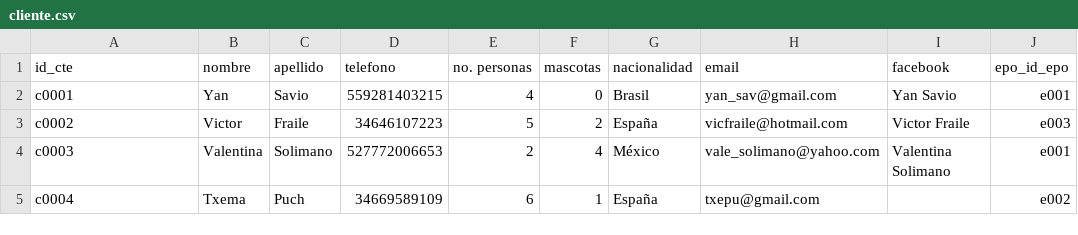
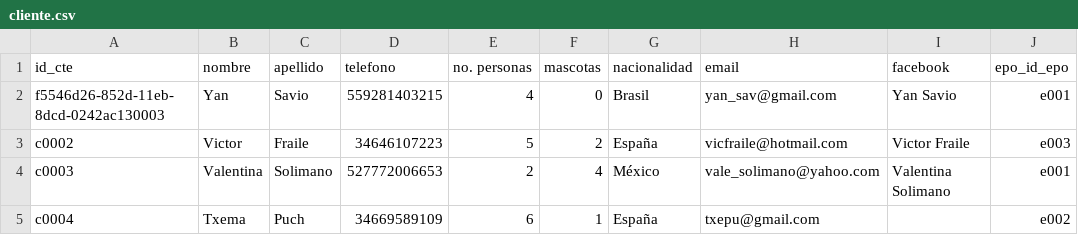
Before and after one commit to dvmoran1/api-xacalli, a CSV file: Archivos .csv/cliente.csv, drawn as a sheet; only a part is shown.

Commit message:
Update cliente.csv

```diff
--- a/Archivos .csv/cliente.csv
+++ b/Archivos .csv/cliente.csv
@@ -1,3 +1,3 @@
 id_cte,nombre,apellido,telefono,no. personas,mascotas,nacionalidad,email,facebook,epo_id_epo
-c0001,Yan,Savio,559281403215,4,0,Brasil,yan_sav@gmail.com,Yan Savio,e001
+f5546d26-852d-11eb-8dcd-0242ac130003,Yan,Savio,559281403215,4,0,Brasil,yan_sav@gmail.com,Yan Savio,e001
 c0002,Victor,Fraile,34646107223,5,2,España,vicfraile@hotmail.com,Victor Fraile,e003
```
